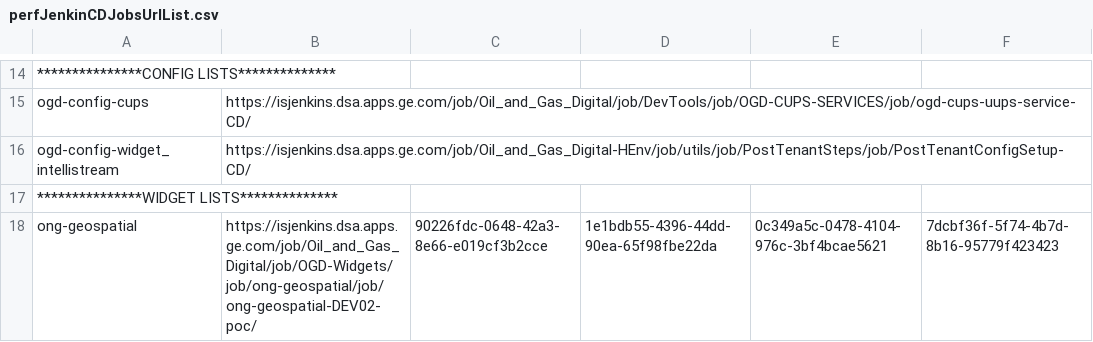
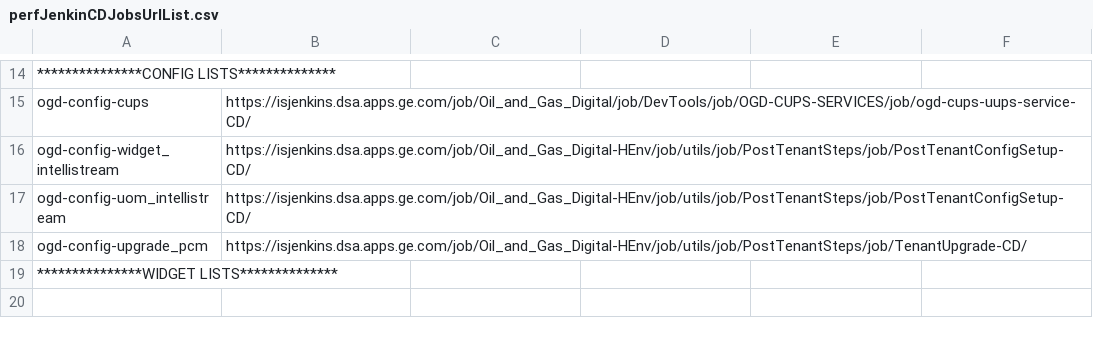
Before and after one commit to prangya123/jenkin-clone-jobs, a CSV file: rally-webhook/jenkin-Auto-Trigger/config/perfJenkinCDJobsUrlList.csv, drawn as a sheet; only a part is shown, gaps mark what is left out; removed rows and columns are numbered as before the commit, all else as after; the diff names each change by its address in the sheet, - before the commit and + after, or states it on an @@ line.

Commit message:
updated perf config

```diff
--- a/rally-webhook/jenkin-Auto-Trigger/config/perfJenkinCDJobsUrlList.csv
+++ b/rally-webhook/jenkin-Auto-Trigger/config/perfJenkinCDJobsUrlList.csv
+row 17: ogd-config-uom_intellistream | https://isjenkins.dsa.apps.ge.com/job/Oil_and_Gas_Digital-HEnv/job/utils/job/PostTenantSteps/job/PostTenantConfigSetup-CD/
+row 18: ogd-config-upgrade_pcm | https://isjenkins.dsa.apps.ge.com/job/Oil_and_Gas_Digital-HEnv/job/utils/job/PostTenantSteps/job/TenantUpgrade-CD/
-row 18: ong-geospatial | https://isjenkins.dsa.apps.ge.com/job/Oil_and_Gas_Digital/job/OGD-Widgets/job/ong-geospatial/job/ong-geospatial-DEV02-poc/ | 90226fdc-0648-42a3-8e66-e019cf3b2cce | 1e1bdb55-4396-44dd-90ea-65f98fbe22da | 0c349a5c-0478-4104-976c-3bf4bcae5621 | 7dcbf36f-5f74-4b7d-8b16-95779f423423
```
